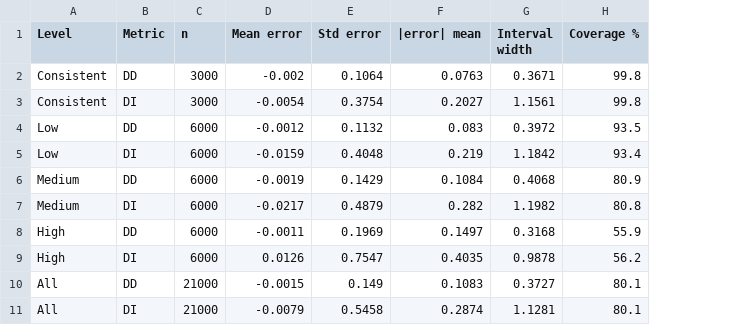
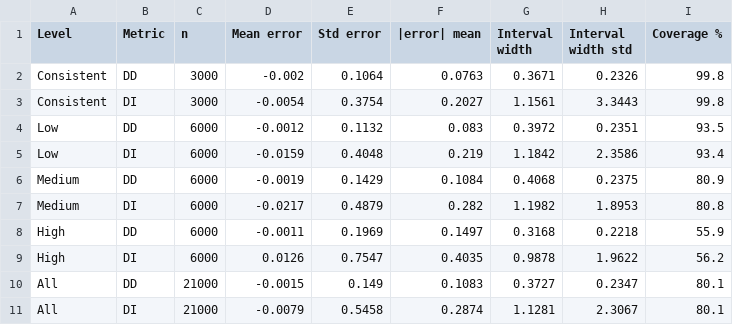
Before and after one commit to varsharamineni/BiasBounds, a CSV file: results/table1_general_stats.csv, drawn as a sheet; the diff names each change by its address in the sheet, - before the commit and + after, or states it on an @@ line.

```diff
--- a/results/table1_general_stats.csv
+++ b/results/table1_general_stats.csv
+column H (Interval width std), rows 2-11: 0.2326 | 3.3443 | 0.2351 | 2.3586 | 0.2375 | 1.8953 | 0.2218 | 1.9622 | 0.2347 | 2.3067
```
Also changed, not shown: results/table3_inconsistency.csv, 4 other files.
